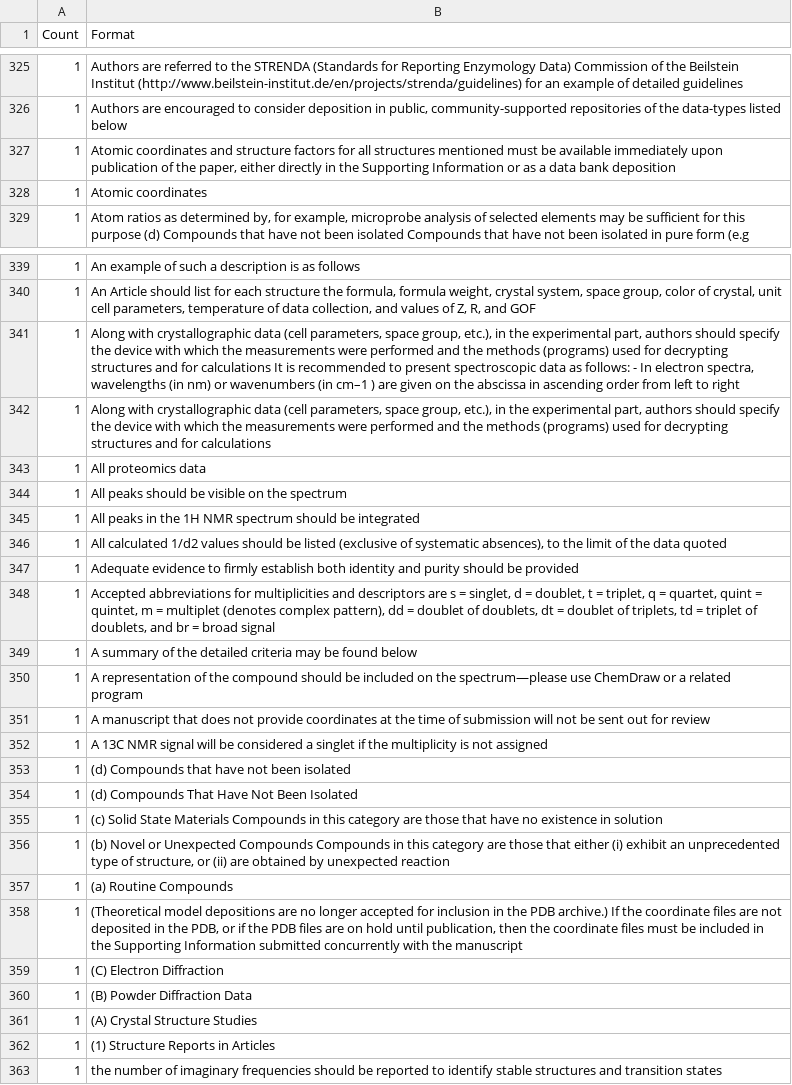
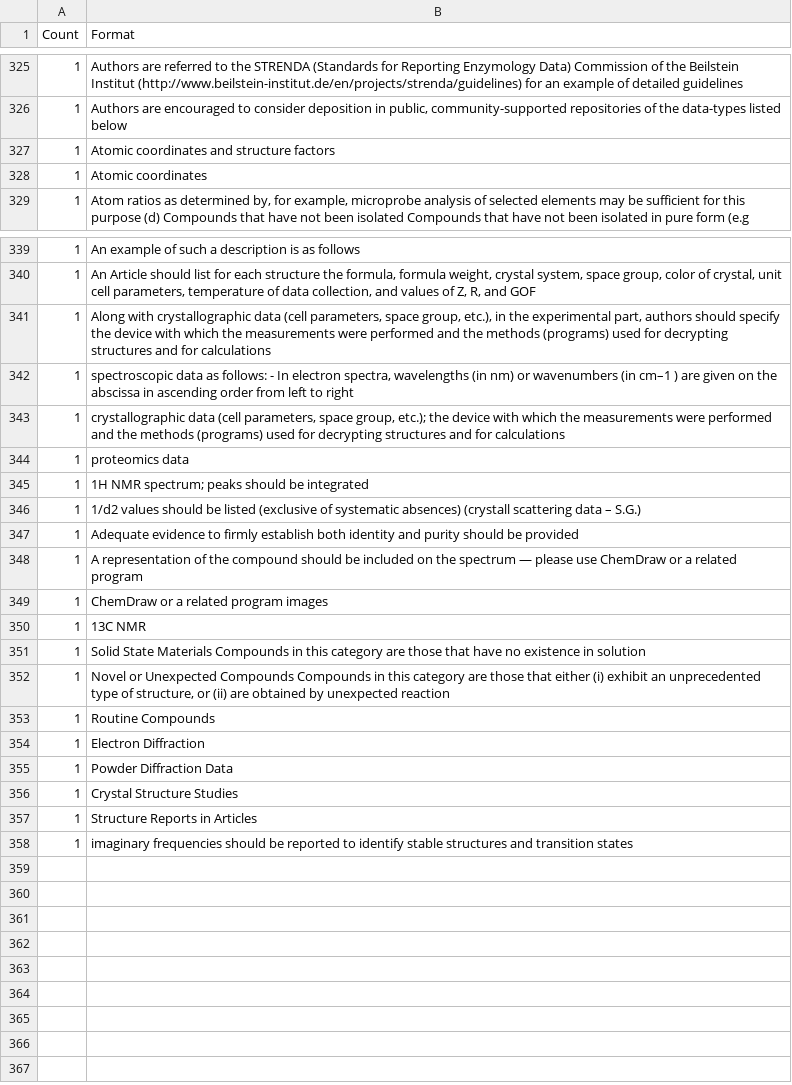
Before and after one commit to sauliusg/Journal-Research-Data-Policy, a TSV file: data/analysis/saulius-generate-overview/formats-EDITED.tsv, drawn as a sheet; only a part is shown, gaps mark what is left out.

Commit message:
Finishing editig the file.

```diff
--- a/data/analysis/saulius-generate-overview/formats-EDITED.tsv
+++ b/data/analysis/saulius-generate-overview/formats-EDITED.tsv
@@ -326,3 +326,3 @@ Count	Format
 1	Authors are encouraged to consider deposition in public, community-supported repositories of the data-types listed below
-1	Atomic coordinates and structure factors for all structures mentioned must be available immediately upon publication of the paper, either directly in the Supporting Information or as a data bank deposition
+1	Atomic coordinates and structure factors
 1	Atomic coordinates
@@ -340,24 +340,19 @@ Count	Format
 1	An Article should list for each structure the formula, formula weight, crystal system, space group, color of crystal, unit cell parameters, temperature of data collection, and values of Z, R, and GOF
-1	Along with crystallographic data (cell parameters, space group, etc.), in the experimental part, authors should specify the device with which the measurements were performed and the methods (programs) used for decrypting structures and for calculations It is recommended to present spectroscopic data as follows:  - In electron spectra, wavelengths (in nm) or wavenumbers (in cm–1 ) are given on the abscissa in ascending order from left to right
 1	Along with crystallographic data (cell parameters, space group, etc.), in the experimental part, authors should specify the device with which the measurements were performed and the methods (programs) used for decrypting structures and for calculations
-1	All proteomics data
-1	All peaks should be visible on the spectrum
-1	All peaks in the 1H NMR spectrum should be integrated
-1	All calculated 1/d2 values should be listed (exclusive of systematic absences), to the limit of the data quoted
+1	spectroscopic data as follows: - In electron spectra, wavelengths (in nm) or wavenumbers (in cm–1 ) are given on the abscissa in ascending order from left to right
+1	crystallographic data (cell parameters, space group, etc.); the device with which the measurements were performed and the methods (programs) used for decrypting structures and for calculations
+1	proteomics data
+1	1H NMR spectrum; peaks should be integrated
+1	1/d2 values should be listed (exclusive of systematic absences) (crystall scattering data – S.G.)
 1	Adequate evidence to firmly establish both identity and purity should be provided
-1	Accepted abbreviations for multiplicities and descriptors are s = singlet, d = doublet, t = triplet, q = quartet, quint = quintet, m = multiplet (denotes complex pattern), dd = doublet of doublets, dt = doublet of triplets, td = triplet of doublets, and br = broad signal
-1	A summary of the detailed criteria may be found below
-1	A representation of the compound should be included on the spectrum—please use ChemDraw or a related program
-1	A manuscript that does not provide coordinates at the time of submission will not be sent out for review
-1	A 13C NMR signal will be considered a singlet if the multiplicity is not assigned
-1	(d) Compounds that have not been isolated
-1	(d) Compounds That Have Not Been Isolated
-1	(c) Solid State Materials  Compounds in this category are those that have no existence in solution
-1	(b) Novel or Unexpected Compounds  Compounds in this category are those that either (i) exhibit an unprecedented type of structure, or (ii) are obtained by unexpected reaction
-1	(a) Routine Compounds
-1	(Theoretical model depositions are no longer accepted for inclusion in the PDB archive.) If the coordinate files are not deposited in the PDB, or if the PDB files are on hold until publication, then the coordinate files must be included in the Supporting Information submitted concurrently with the manuscript
-1	(C) Electron Diffraction
-1	(B) Powder Diffraction Data
-1	(A) Crystal Structure Studies
-1	(1) Structure Reports in Articles
-1	the number of imaginary frequencies should be reported to identify stable structures and transition states
+1	A representation of the compound should be included on the spectrum — please use ChemDraw or a related program
+1	ChemDraw or a related program images
+1	13C NMR
+1	Solid State Materials Compounds in this category are those that have no existence in solution
+1	Novel or Unexpected Compounds Compounds in this category are those that either (i) exhibit an unprecedented type of structure, or (ii) are obtained by unexpected reaction
+1	Routine Compounds
+1	Electron Diffraction
+1	Powder Diffraction Data
+1	Crystal Structure Studies
+1	Structure Reports in Articles
+1	imaginary frequencies should be reported to identify stable structures and transition states
```
